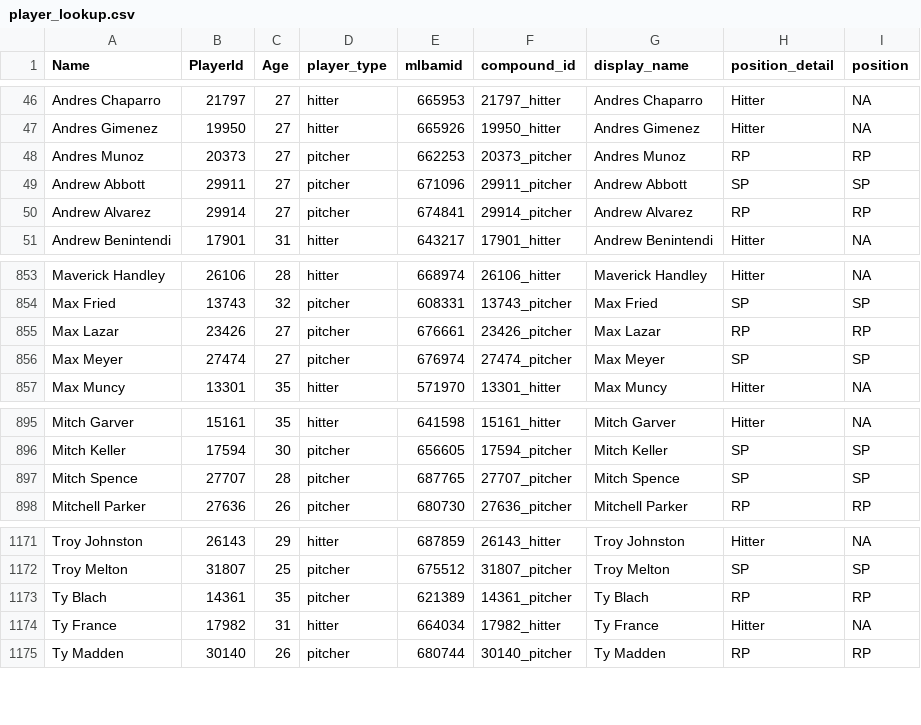
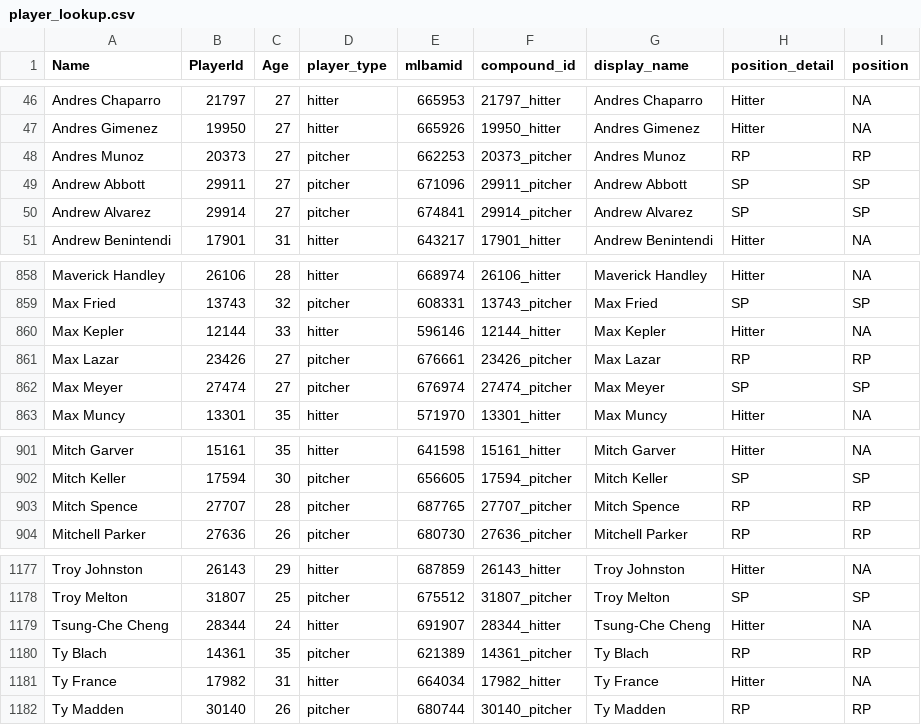
Before and after one commit to rpollack/mcfarland, a CSV file: player_lookup.csv, drawn as a sheet; only a part is shown, gaps mark what is left out; the diff covers the shown part only.

```diff
--- a/player_lookup.csv
+++ b/player_lookup.csv
@@ -49,3 +49,3 @@ Andres Munoz,20373,27,pitcher,662253,20373_pitcher,Andres Munoz,RP,RP
 Andrew Abbott,29911,27,pitcher,671096,29911_pitcher,Andrew Abbott,SP,SP
-Andrew Alvarez,29914,27,pitcher,674841,29914_pitcher,Andrew Alvarez,RP,RP
+Andrew Alvarez,29914,27,pitcher,674841,29914_pitcher,Andrew Alvarez,SP,SP
 Andrew Benintendi,17901,31,hitter,643217,17901_hitter,Andrew Benintendi,Hitter,NA
@@ -854,2 +859,3 @@ Maverick Handley,26106,28,hitter,668974,26106_hitter,Maverick Handley,Hitter,NA
 Max Fried,13743,32,pitcher,608331,13743_pitcher,Max Fried,SP,SP
+Max Kepler,12144,33,hitter,596146,12144_hitter,Max Kepler,Hitter,NA
 Max Lazar,23426,27,pitcher,676661,23426_pitcher,Max Lazar,RP,RP
@@ -896,3 +902,3 @@ Mitch Garver,15161,35,hitter,641598,15161_hitter,Mitch Garver,Hitter,NA
 Mitch Keller,17594,30,pitcher,656605,17594_pitcher,Mitch Keller,SP,SP
-Mitch Spence,27707,28,pitcher,687765,27707_pitcher,Mitch Spence,SP,SP
+Mitch Spence,27707,28,pitcher,687765,27707_pitcher,Mitch Spence,RP,RP
 Mitchell Parker,27636,26,pitcher,680730,27636_pitcher,Mitchell Parker,RP,RP
@@ -1172,2 +1178,3 @@ Troy Johnston,26143,29,hitter,687859,26143_hitter,Troy Johnston,Hitter,NA
 Troy Melton,31807,25,pitcher,675512,31807_pitcher,Troy Melton,SP,SP
+Tsung-Che Cheng,28344,24,hitter,691907,28344_hitter,Tsung-Che Cheng,Hitter,NA
 Ty Blach,14361,35,pitcher,621389,14361_pitcher,Ty Blach,RP,RP
```
Also changed, not shown: 5 added rows and 1 edited cell elsewhere in this file, full_stats_hitters.csv, full_stats_pitchers.csv, 1 other file.
